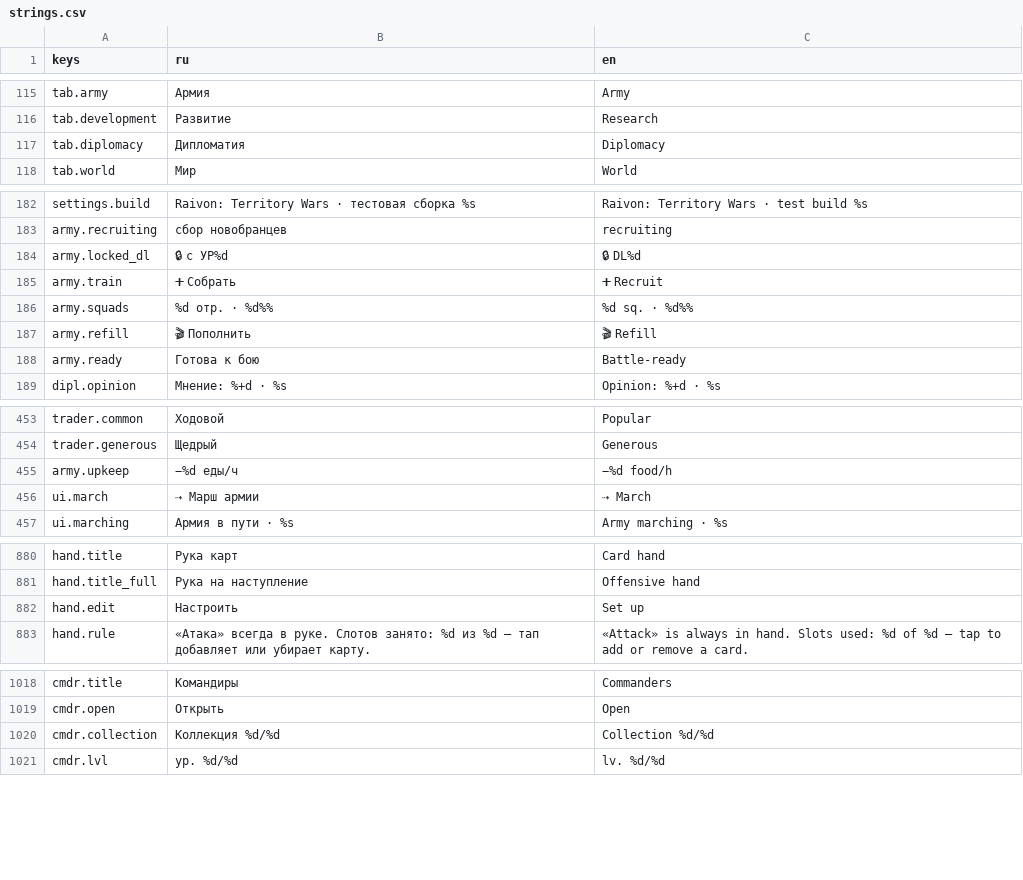
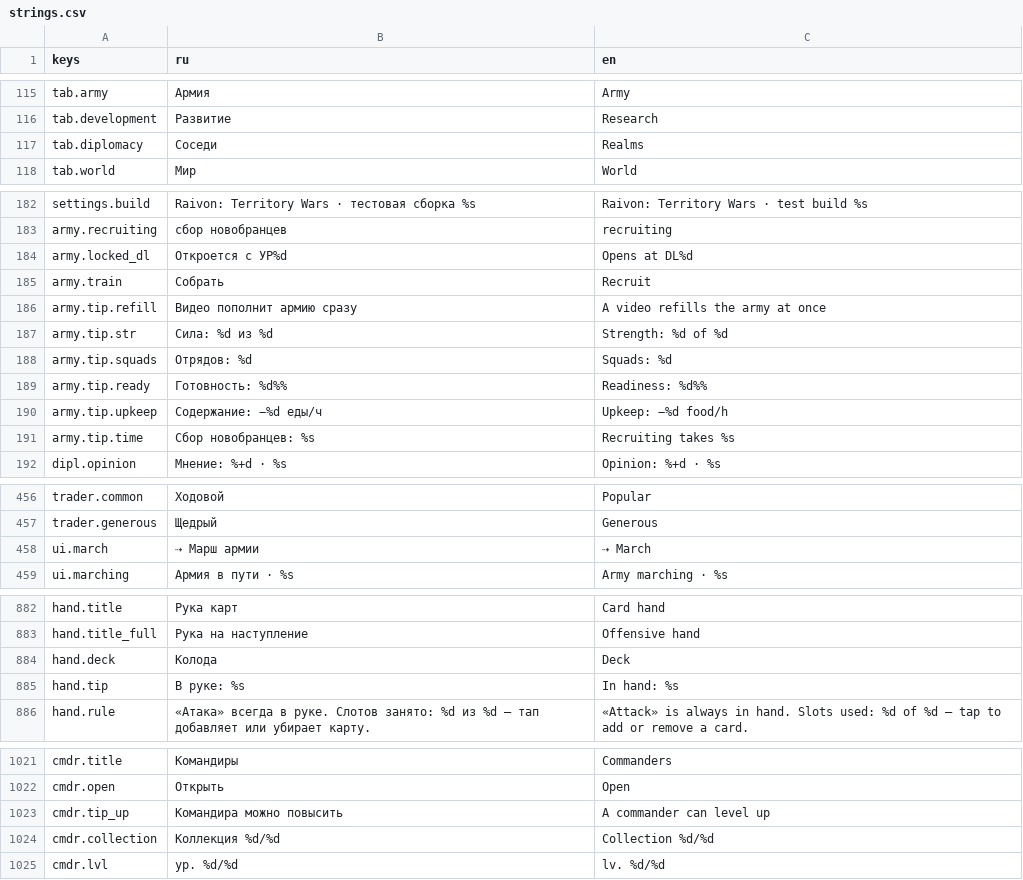
Before and after one commit to kaboomenko/Raivon, a CSV file: game/locale/strings.csv, drawn as a sheet; only a part is shown, gaps mark what is left out.

```diff
--- a/game/locale/strings.csv
+++ b/game/locale/strings.csv
@@ -116,3 +116,3 @@ tab.army,Армия,Army
 tab.development,Развитие,Research
-tab.diplomacy,Дипломатия,Diplomacy
+tab.diplomacy,Соседи,Realms
 tab.world,Мир,World
@@ -183,7 +183,10 @@ settings.build,Raivon: Territory Wars · тестовая сборка %s,Raivon
 army.recruiting,сбор новобранцев,recruiting
-army.locked_dl,🔒 с УР%d,🔒 DL%d
-army.train,➕ Собрать,➕ Recruit
-army.squads,%d отр. · %d%%,%d sq. · %d%%
-army.refill,🎬 Пополнить,🎬 Refill
-army.ready,Готова к бою,Battle-ready
+army.locked_dl,Откроется с УР%d,Opens at DL%d
+army.train,Собрать,Recruit
+army.tip.refill,Видео пополнит армию сразу,A video refills the army at once
+army.tip.str,Сила: %d из %d,Strength: %d of %d
+army.tip.squads,Отрядов: %d,Squads: %d
+army.tip.ready,Готовность: %d%%,Readiness: %d%%
+army.tip.upkeep,Содержание: −%d еды/ч,Upkeep: −%d food/h
+army.tip.time,Сбор новобранцев: %s,Recruiting takes %s
 dipl.opinion,Мнение: %+d · %s,Opinion: %+d · %s
@@ -454,3 +457,2 @@ trader.common,Ходовой,Popular
 trader.generous,Щедрый,Generous
-army.upkeep,−%d еды/ч,−%d food/h
 ui.march,⇢ Марш армии,⇢ March
@@ -881,3 +883,4 @@ hand.title,Рука карт,Card hand
 hand.title_full,Рука на наступление,Offensive hand
-hand.edit,Настроить,Set up
+hand.deck,Колода,Deck
+hand.tip,В руке: %s,In hand: %s
 hand.rule,«Атака» всегда в руке. Слотов занято: %d из %d — тап добавляет или убирает карту.,«Attack» is always in hand. Slots used: %d of %d — tap to add or remove a card.
@@ -1019,2 +1022,3 @@ cmdr.title,Командиры,Commanders
 cmdr.open,Открыть,Open
+cmdr.tip_up,Командира можно повысить,A commander can level up
 cmdr.collection,Коллекция %d/%d,Collection %d/%d
```
Also changed, not shown: 19 other files.
